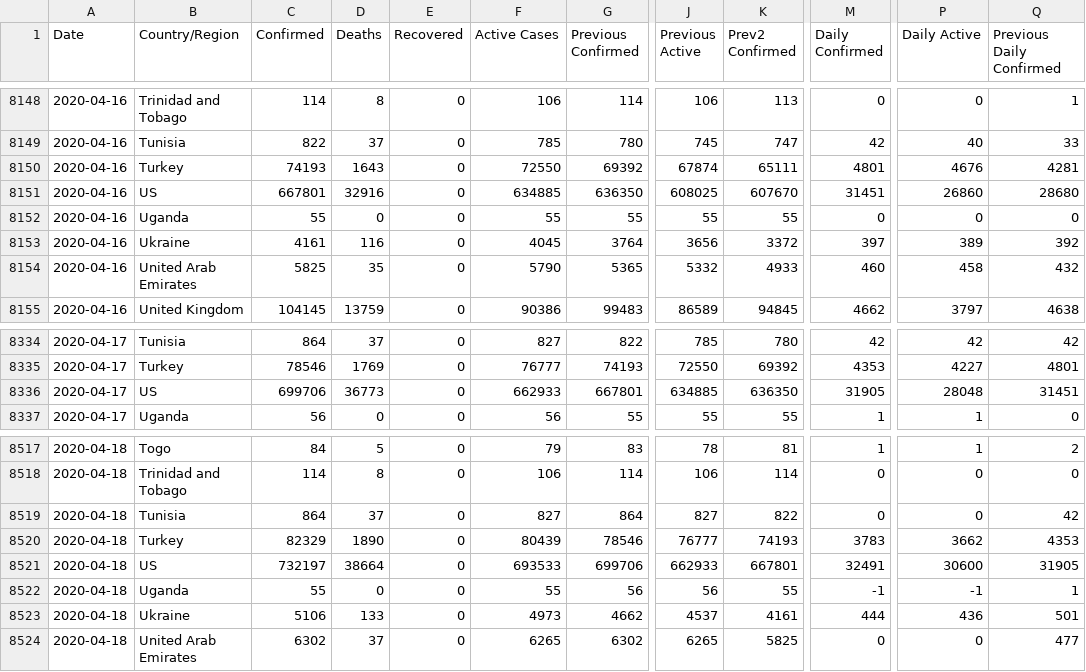
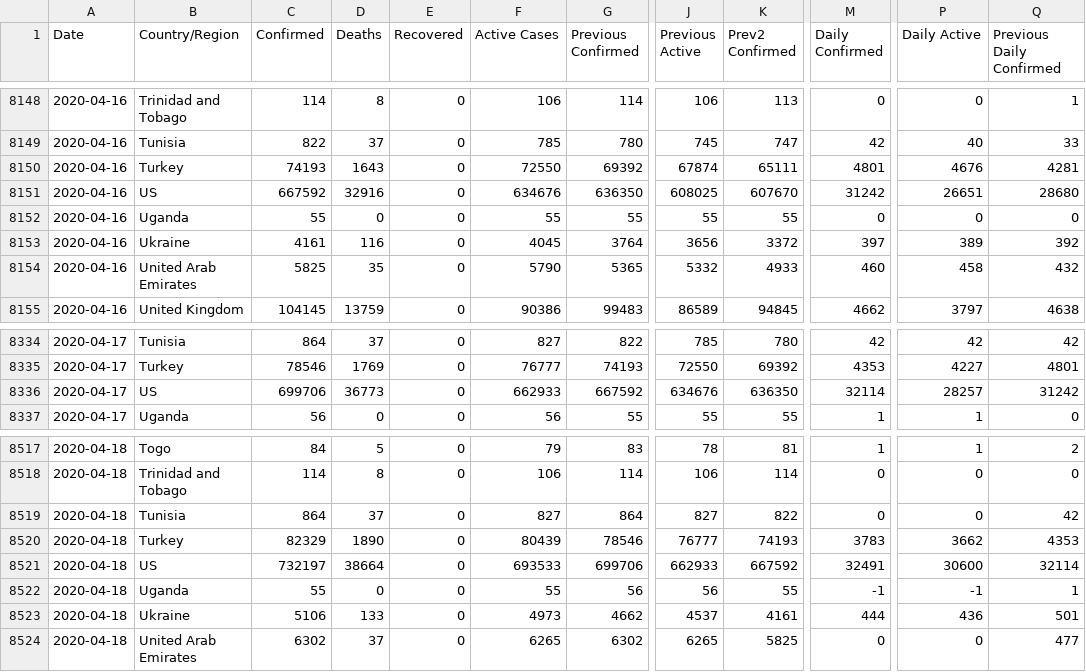
Before and after one commit to fmossott/COVID19-US, a CSV file: data/world_ts.csv, drawn as a sheet; only a part is shown, gaps mark what is left out; the diff names each change by its address in the sheet, - before the commit and + after, or states it on an @@ line.

```diff
--- a/data/world_ts.csv
+++ b/data/world_ts.csv
-C8151 (Confirmed): 667801
+C8151 (Confirmed): 667592
-F8151 (Active Cases): 634885
+F8151 (Active Cases): 634676
-M8151 (Daily Confirmed): 31451
+M8151 (Daily Confirmed): 31242
-P8151 (Daily Active): 26860
+P8151 (Daily Active): 26651
-G8336 (Previous Confirmed): 667801
+G8336 (Previous Confirmed): 667592
-J8336 (Previous Active): 634885
+J8336 (Previous Active): 634676
-M8336 (Daily Confirmed): 31905
+M8336 (Daily Confirmed): 32114
-P8336 (Daily Active): 28048
+P8336 (Daily Active): 28257
-Q8336 (Previous Daily Confirmed): 31451
+Q8336 (Previous Daily Confirmed): 31242
-K8521 (Prev2 Confirmed): 667801
+K8521 (Prev2 Confirmed): 667592
-Q8521 (Previous Daily Confirmed): 31905
+Q8521 (Previous Daily Confirmed): 32114
```
Also changed, not shown: data/ts_raw.csv, data/world_last.csv.
